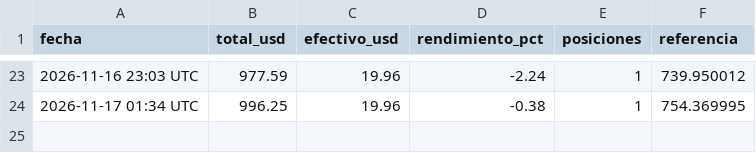
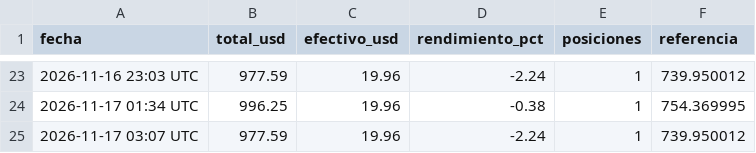
Before and after one commit to jonyhc97/bot-inversiones, a CSV file: datos/historial_acciones.csv, drawn as a sheet; only a part is shown, gaps mark what is left out; the diff names each change by its address in the sheet, - before the commit and + after, or states it on an @@ line.

```diff
--- a/datos/historial_acciones.csv
+++ b/datos/historial_acciones.csv
+row 25: 2026-11-17 03:07 UTC | 977.59 | 19.96 | -2.24 | 1 | 739.950012
```
Also changed, not shown: datos/historial_cripto.csv, datos/historial_polymarket.csv, 3 other files.
